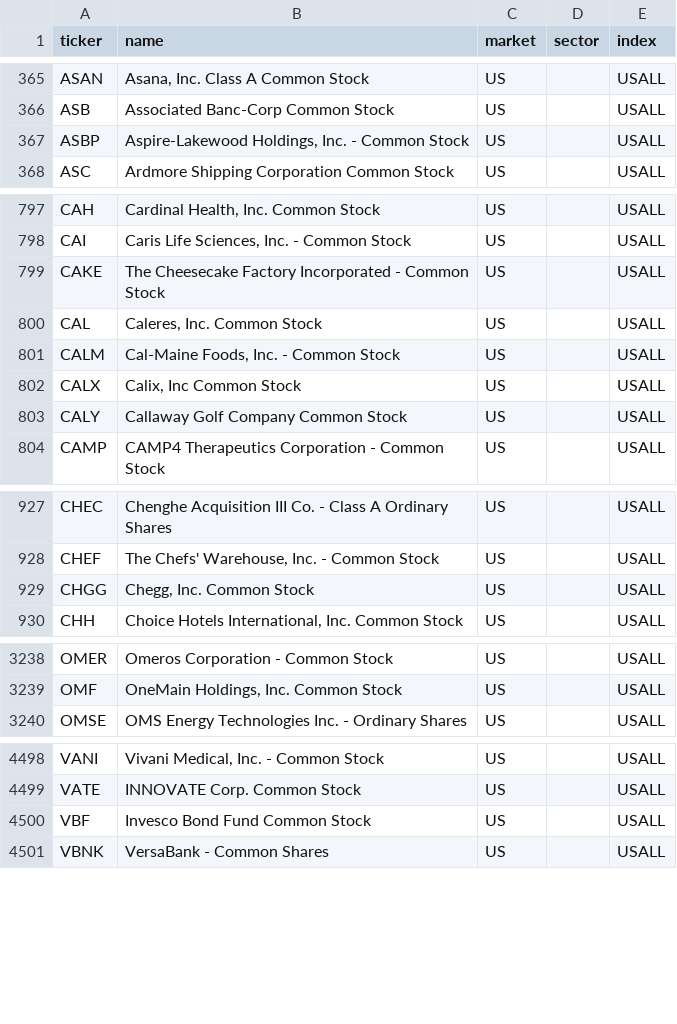
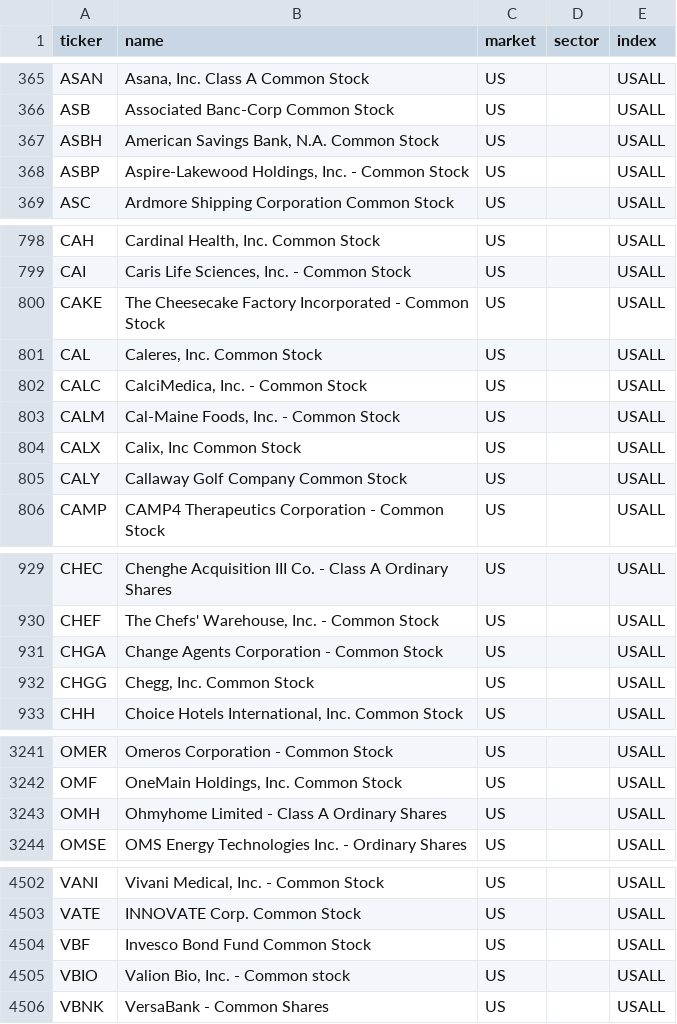
Before and after one commit to patricklinsdell03-dev/Stan-charts-3, a CSV file: cache/universe_USALL.csv, drawn as a sheet; only a part is shown, gaps mark what is left out; the diff covers the shown part only; the diff names each change by its address in the sheet, - before the commit and + after, or states it on an @@ line.

```diff
--- a/cache/universe_USALL.csv
+++ b/cache/universe_USALL.csv
+row 367: ASBH | American Savings Bank, N.A. Common Stock | US |  | USALL
+row 802: CALC | CalciMedica, Inc. - Common Stock | US |  | USALL
+row 931: CHGA | Change Agents Corporation - Common Stock | US |  | USALL
+row 3243: OMH | Ohmyhome Limited - Class A Ordinary Shares | US |  | USALL
+row 4505: VBIO | Valion Bio, Inc. - Common stock | US |  | USALL
```
Also changed, not shown: 1 added row and 1 edited cell elsewhere in this file, cache/events.csv, cache/sectors.csv, 5 other files.
